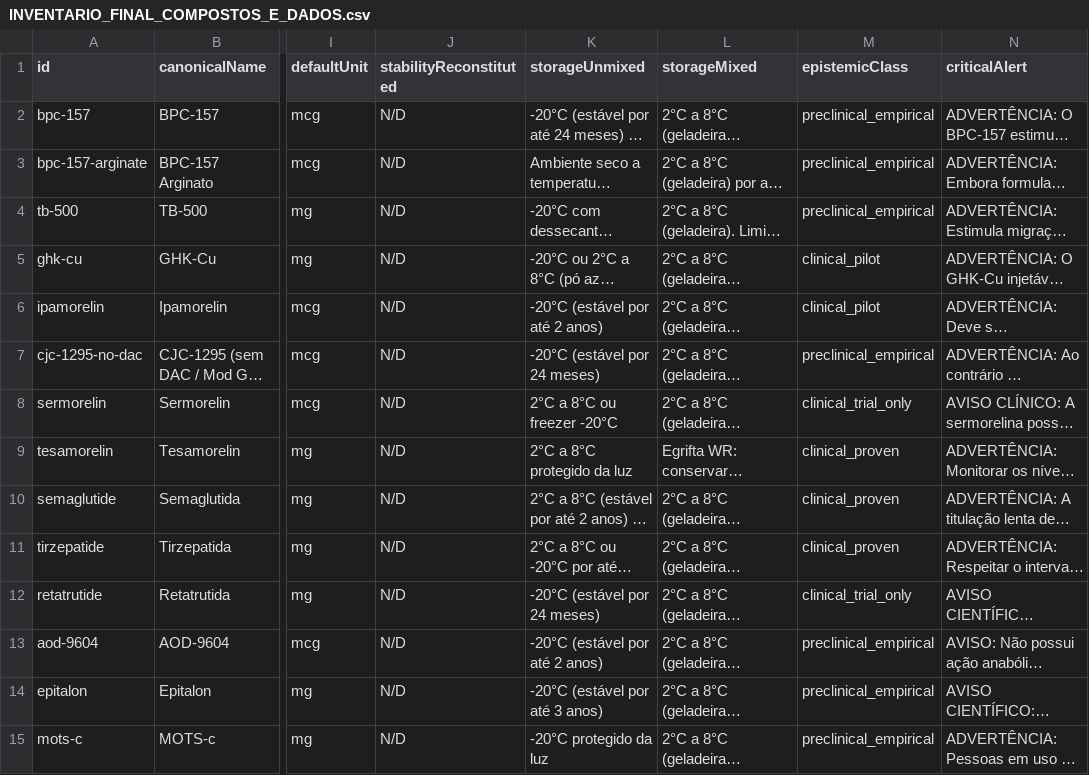
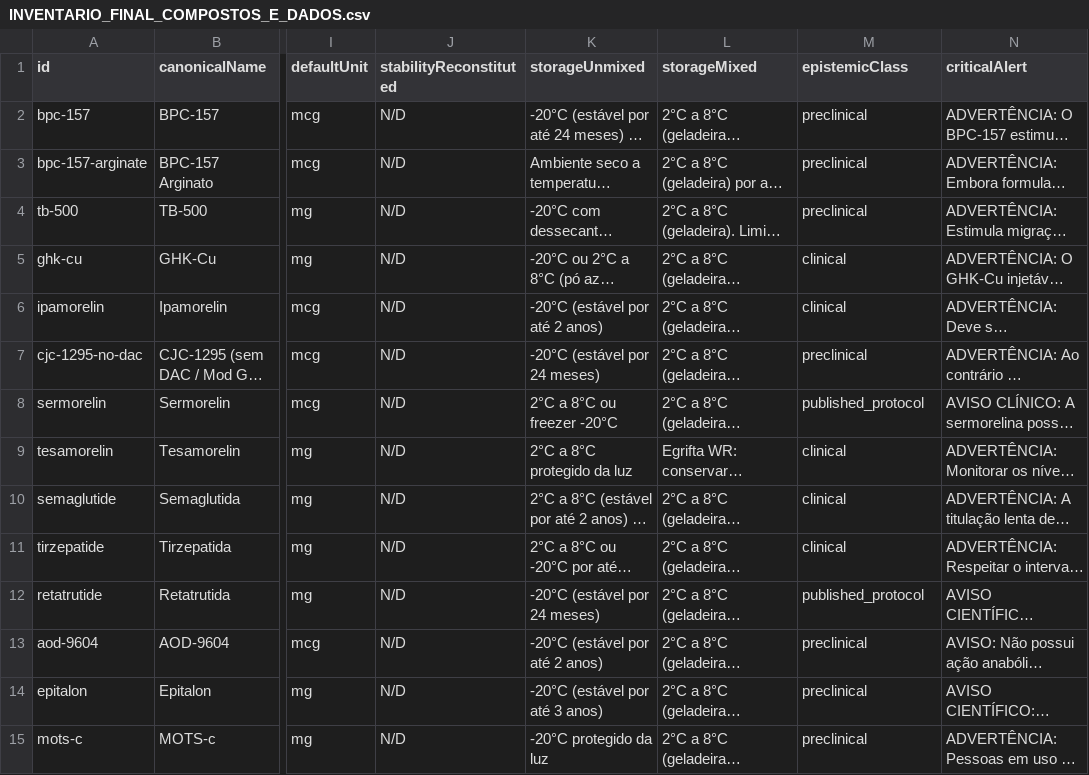
Before and after one commit to georgecolossi/PeptiPedia, a CSV file: INVENTARIO_FINAL_COMPOSTOS_E_DADOS.csv, drawn as a sheet; only a part is shown, gaps mark what is left out; long unchanged cells end in …; the diff covers the shown part only; the diff names each change by its address in the sheet, - before the commit and + after, or states it on an @@ line.

Commit message:
fix(mandate): PEPTIPEDIA-CORRECTIVE-REVALIDATION-30B3053 revalidacao epistemologica e restricao de calculadora HGH/UI
- FASE 1: Checkpoint e diagnostico registrados em artifacts/corrective-revalidation/
- FASE 2: Taxonomia epistemologica padronizada em 11 classes canonicas para os 114 compostos
- FASE 3: Calculadora restrita a UI exclusivamente para somatropina, conversao OMS 98/574 e U-100
- FASE 5: Auditoria dos 15 entregaveis oficiais e manifesto de integridade sincronizado
- Testes: Suítes A, B, C, D aprovadas em modo estrito e novos testes automatizados adicionados

```diff
--- a/INVENTARIO_FINAL_COMPOSTOS_E_DADOS.csv
+++ b/INVENTARIO_FINAL_COMPOSTOS_E_DADOS.csv
-M2:M4 (epistemicClass): preclinical_empirical
+M2:M4 (epistemicClass): preclinical
-M5:M6 (epistemicClass): clinical_pilot
+M5:M6 (epistemicClass): clinical
-M7 (epistemicClass): preclinical_empirical
+M7 (epistemicClass): preclinical
-M8 (epistemicClass): clinical_trial_only
+M8 (epistemicClass): published_protocol
-M9:M11 (epistemicClass): clinical_proven
+M9:M11 (epistemicClass): clinical
-M12 (epistemicClass): clinical_trial_only
+M12 (epistemicClass): published_protocol
-M13:M15 (epistemicClass): preclinical_empirical
+M13:M15 (epistemicClass): preclinical
```
Also changed, not shown: 100 edited cells elsewhere in this file, MANIFESTO_INTEGRIDADE_ARQUIVOS.csv, artifacts/mandate/INVENTARIO_FINAL_COMPOSTOS_E_DADOS.csv, 16 other files.
